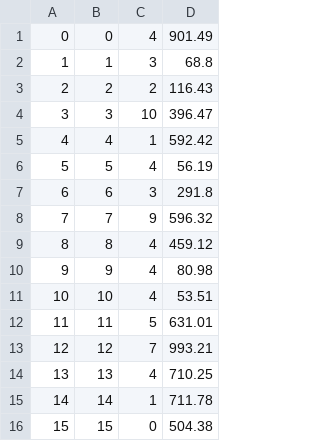
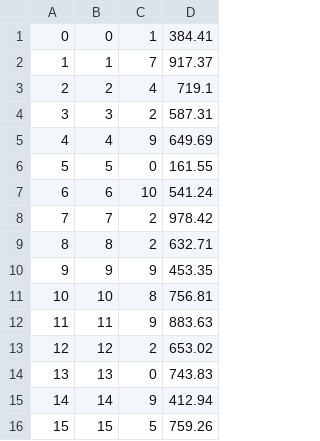
Before and after one commit to ekang100/e-commerce-app, a CSV file: db/generated/Cart.csv, drawn as a sheet; only a part is shown; the diff covers the shown part only.

```diff
--- a/db/generated/Cart.csv
+++ b/db/generated/Cart.csv
@@ -1,16 +1,16 @@
-"0","0","4","901.49"
-"1","1","3","68.8"
-"2","2","2","116.43"
-"3","3","10","396.47"
-"4","4","1","592.42"
-"5","5","4","56.19"
-"6","6","3","291.8"
-"7","7","9","596.32"
-"8","8","4","459.12"
-"9","9","4","80.98"
-"10","10","4","53.51"
-"11","11","5","631.01"
-"12","12","7","993.21"
-"13","13","4","710.25"
-"14","14","1","711.78"
-"15","15","0","504.38"
+"0","0","1","384.41"
+"1","1","7","917.37"
+"2","2","4","719.1"
+"3","3","2","587.31"
+"4","4","9","649.69"
+"5","5","0","161.55"
+"6","6","10","541.24"
+"7","7","2","978.42"
+"8","8","2","632.71"
+"9","9","9","453.35"
+"10","10","8","756.81"
+"11","11","9","883.63"
+"12","12","2","653.02"
+"13","13","0","743.83"
+"14","14","9","412.94"
+"15","15","5","759.26"
```
Also changed, not shown: 66 edited cells elsewhere in this file, db/generated/LineItem-PreProcess.csv, db/generated/LineItem.csv, 12 other files.
